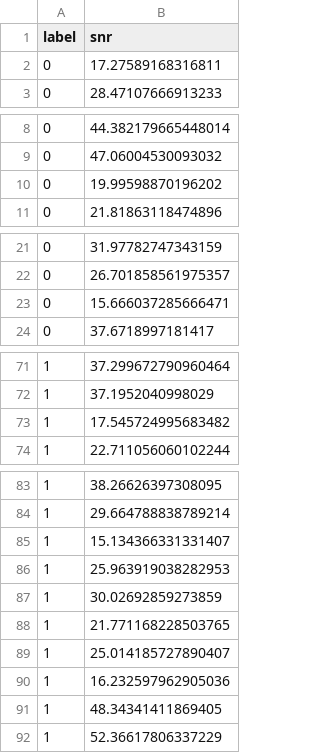
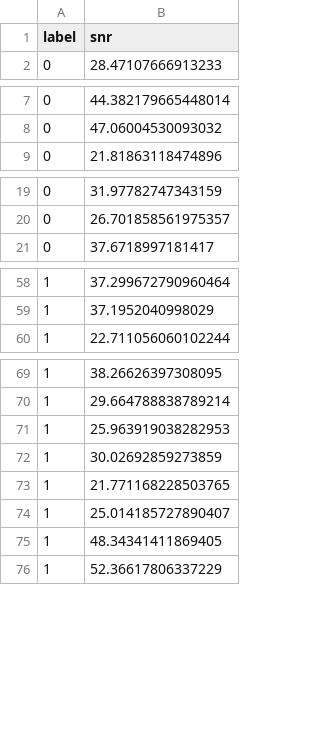
Before and after one commit to nstk24/diplomist, a CSV file: y_clean.csv, drawn as a sheet; only a part is shown, gaps mark what is left out; the diff covers the shown part only; the diff names each change by its address in the sheet, - before the commit and + after, or states it on an @@ line.

```diff
--- a/y_clean.csv
+++ b/y_clean.csv
-row 2: 0 | 17.27589168316811
-row 10: 0 | 19.99598870196202
-row 23: 0 | 15.666037285666471
-row 73: 1 | 17.545724995683482
-row 85: 1 | 15.134366331331407
-row 90: 1 | 16.232597962905036
```
Also changed, not shown: 10 removed rows elsewhere in this file, 2 other files.
